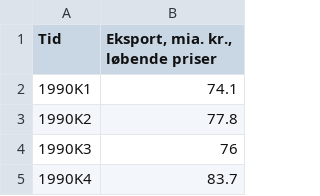
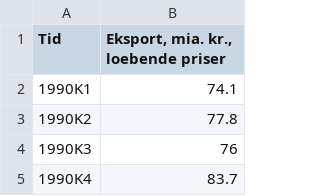
Before and after one commit to Louise198713/Speciale, a CSV file: Eksport 1990K1-2020K4.csv, drawn as a sheet; only a part is shown; the diff names each change by its address in the sheet, - before the commit and + after, or states it on an @@ line.

Commit message:
Add files via upload

```diff
--- a/Eksport 1990K1-2020K4.csv
+++ b/Eksport 1990K1-2020K4.csv
-B1: Eksport, mia. kr., løbende priser
+B1: Eksport, mia. kr., loebende priser
```
